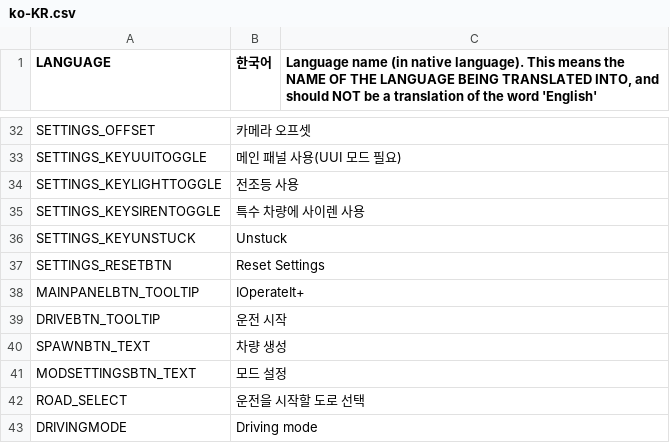
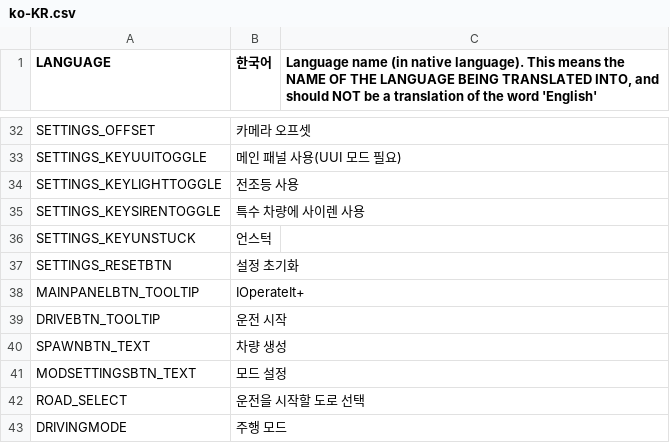
Before and after one commit to will258012/IOperateItRevisited, a CSV file: IOperateIt/Translations/ko-KR.csv, drawn as a sheet; only a part is shown, gaps mark what is left out; the diff covers the shown part only; the diff names each change by its address in the sheet, - before the commit and + after, or states it on an @@ line.

```diff
--- a/IOperateIt/Translations/ko-KR.csv
+++ b/IOperateIt/Translations/ko-KR.csv
-B36 (한국어): Unstuck
+B36 (한국어): 언스턱
-B37 (한국어): Reset Settings
+B37 (한국어): 설정 초기화
-B43 (한국어): Driving mode
+B43 (한국어): 주행 모드
```
Also changed, not shown: 20 edited cells elsewhere in this file.
